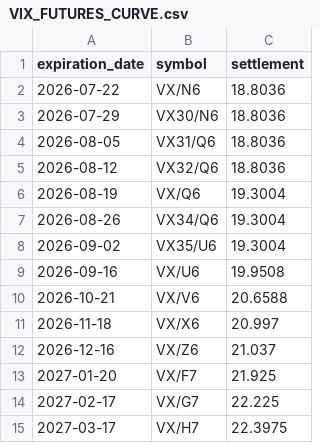
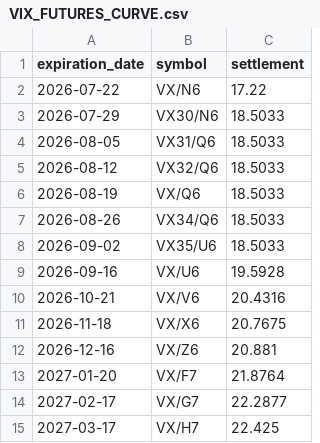
Before and after one commit to ManULoreN14/regimen-tilt-nq, a CSV file: INSTITUCIONAL/VIX_FUTURES_CURVE.csv, drawn as a sheet.

```diff
--- a/INSTITUCIONAL/VIX_FUTURES_CURVE.csv
+++ b/INSTITUCIONAL/VIX_FUTURES_CURVE.csv
@@ -1,15 +1,15 @@
 expiration_date,symbol,settlement
-2026-07-22,VX/N6,18.8036
-2026-07-29,VX30/N6,18.8036
-2026-08-05,VX31/Q6,18.8036
-2026-08-12,VX32/Q6,18.8036
-2026-08-19,VX/Q6,19.3004
-2026-08-26,VX34/Q6,19.3004
-2026-09-02,VX35/U6,19.3004
-2026-09-16,VX/U6,19.9508
-2026-10-21,VX/V6,20.6588
-2026-11-18,VX/X6,20.997
-2026-12-16,VX/Z6,21.037
-2027-01-20,VX/F7,21.925
-2027-02-17,VX/G7,22.225
-2027-03-17,VX/H7,22.3975
+2026-07-22,VX/N6,17.22
+2026-07-29,VX30/N6,18.5033
+2026-08-05,VX31/Q6,18.5033
+2026-08-12,VX32/Q6,18.5033
+2026-08-19,VX/Q6,18.5033
+2026-08-26,VX34/Q6,18.5033
+2026-09-02,VX35/U6,18.5033
+2026-09-16,VX/U6,19.5928
+2026-10-21,VX/V6,20.4316
+2026-11-18,VX/X6,20.7675
+2026-12-16,VX/Z6,20.881
+2027-01-20,VX/F7,21.8764
+2027-02-17,VX/G7,22.2877
+2027-03-17,VX/H7,22.425
```
Also changed, not shown: 9 other files.
